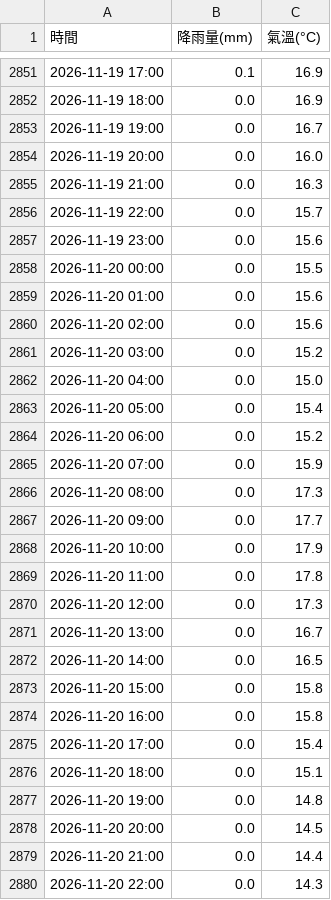
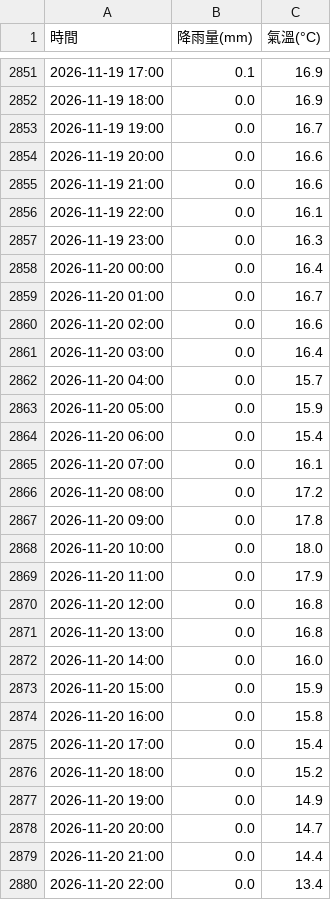
Before and after one commit to tim062480-create/ntu-youbike, a CSV file: data/weather.csv, drawn as a sheet; only a part is shown, gaps mark what is left out; the diff covers the shown part only.

```diff
--- a/data/weather.csv
+++ b/data/weather.csv
@@ -2853,28 +2853,28 @@
 2026-11-19 19:00,0.0,16.7
-2026-11-19 20:00,0.0,16.0
-2026-11-19 21:00,0.0,16.3
-2026-11-19 22:00,0.0,15.7
-2026-11-19 23:00,0.0,15.6
-2026-11-20 00:00,0.0,15.5
-2026-11-20 01:00,0.0,15.6
-2026-11-20 02:00,0.0,15.6
-2026-11-20 03:00,0.0,15.2
-2026-11-20 04:00,0.0,15.0
-2026-11-20 05:00,0.0,15.4
-2026-11-20 06:00,0.0,15.2
-2026-11-20 07:00,0.0,15.9
-2026-11-20 08:00,0.0,17.3
-2026-11-20 09:00,0.0,17.7
-2026-11-20 10:00,0.0,17.9
-2026-11-20 11:00,0.0,17.8
-2026-11-20 12:00,0.0,17.3
-2026-11-20 13:00,0.0,16.7
-2026-11-20 14:00,0.0,16.5
-2026-11-20 15:00,0.0,15.8
+2026-11-19 20:00,0.0,16.6
+2026-11-19 21:00,0.0,16.6
+2026-11-19 22:00,0.0,16.1
+2026-11-19 23:00,0.0,16.3
+2026-11-20 00:00,0.0,16.4
+2026-11-20 01:00,0.0,16.7
+2026-11-20 02:00,0.0,16.6
+2026-11-20 03:00,0.0,16.4
+2026-11-20 04:00,0.0,15.7
+2026-11-20 05:00,0.0,15.9
+2026-11-20 06:00,0.0,15.4
+2026-11-20 07:00,0.0,16.1
+2026-11-20 08:00,0.0,17.2
+2026-11-20 09:00,0.0,17.8
+2026-11-20 10:00,0.0,18.0
+2026-11-20 11:00,0.0,17.9
+2026-11-20 12:00,0.0,16.8
+2026-11-20 13:00,0.0,16.8
+2026-11-20 14:00,0.0,16.0
+2026-11-20 15:00,0.0,15.9
 2026-11-20 16:00,0.0,15.8
 2026-11-20 17:00,0.0,15.4
-2026-11-20 18:00,0.0,15.1
-2026-11-20 19:00,0.0,14.8
-2026-11-20 20:00,0.0,14.5
+2026-11-20 18:00,0.0,15.2
+2026-11-20 19:00,0.0,14.9
+2026-11-20 20:00,0.0,14.7
 2026-11-20 21:00,0.0,14.4
-2026-11-20 22:00,0.0,14.3
+2026-11-20 22:00,0.0,13.4
```
Also changed, not shown: 1 edited cell elsewhere in this file, 2 other files.
